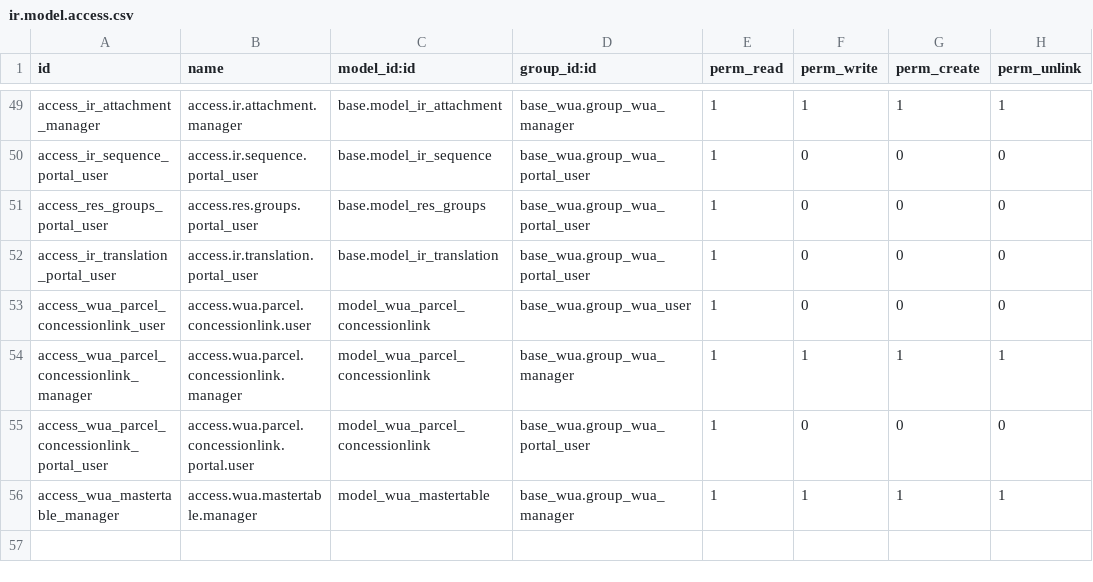
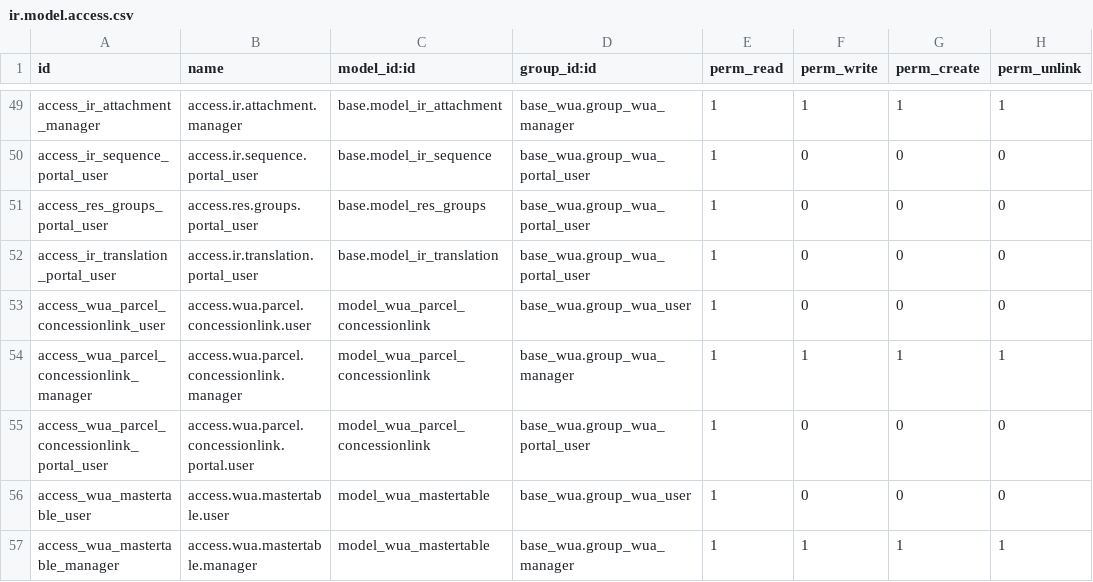
Before and after one commit to MovalAgroingenieria/wua, a CSV file: base_wua/security/ir.model.access.csv, drawn as a sheet; only a part is shown, gaps mark what is left out; the diff names each change by its address in the sheet, - before the commit and + after, or states it on an @@ line.

```diff
--- a/base_wua/security/ir.model.access.csv
+++ b/base_wua/security/ir.model.access.csv
+row 56: access_wua_mastertable_user | access.wua.mastertable.user | model_wua_mastertable | base_wua.group_wua_user | 1 | 0 | 0 | 0
```
Also changed, not shown: 1 other file.
